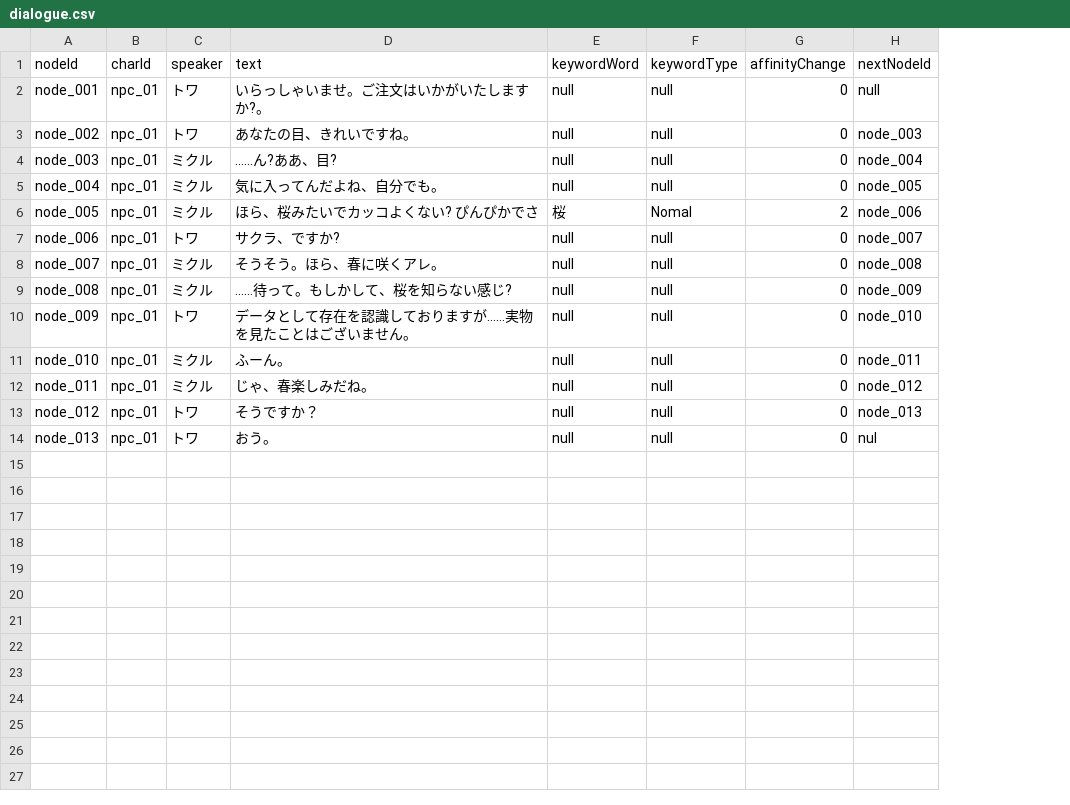
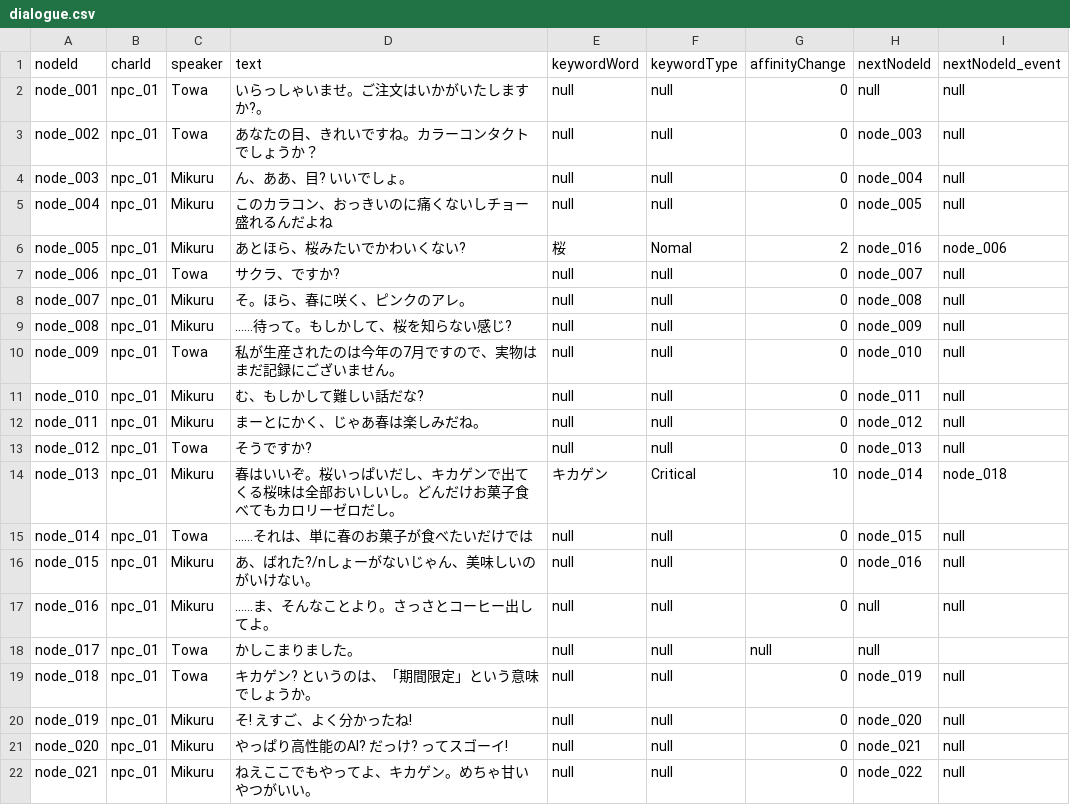
Before and after one commit to yui8y/yui8y, a CSV file: Assets/Resources/dialogue.csv, drawn as a sheet; only a part is shown; the diff covers the shown part only; the diff names each change by its address in the sheet, - before the commit and + after, or states it on an @@ line.

```diff
--- a/Assets/Resources/dialogue.csv
+++ b/Assets/Resources/dialogue.csv
+column I (nextNodeId_event), rows 2-14: null | null | null | null | node_006 | null | null | null | null | null | null | null | node_018
-C2:C3 (speaker): トワ
+C2:C3 (speaker): Towa
-D3 (text): あなたの目、きれいですね。
+D3 (text): あなたの目、きれいですね。カラーコンタクトでしょうか？
-C4:C6 (speaker): ミクル
+C4:C6 (speaker): Mikuru
-D4 (text): ……ん?ああ、目?
+D4 (text): ん、ああ、目? いいでしょ。
-D5 (text): 気に入ってんだよね、自分でも。
+D5 (text): このカラコン、おっきいのに痛くないしチョー盛れるんだよね
-D6 (text): ほら、桜みたいでカッコよくない? ぴんぴかでさ
+D6 (text): あとほら、桜みたいでかわいくない?
-H6 (nextNodeId): node_006
+H6 (nextNodeId): node_016
-C7 (speaker): トワ
+C7 (speaker): Towa
-C8:C9 (speaker): ミクル
+C8:C9 (speaker): Mikuru
-D8 (text): そうそう。ほら、春に咲くアレ。
+D8 (text): そ。ほら、春に咲く、ピンクのアレ。
-C10 (speaker): トワ
+C10 (speaker): Towa
-D10 (text): データとして存在を認識しておりますが……実物を見たことはございません。
+D10 (text): 私が生産されたのは今年の7月ですので、実物はまだ記録にございません。
-C11:C12 (speaker): ミクル
+C11:C12 (speaker): Mikuru
-D11 (text): ふーん。
+D11 (text): む、もしかして難しい話だな?
-D12 (text): じゃ、春楽しみだね。
+D12 (text): まーとにかく、じゃあ春は楽しみだね。
-C13 (speaker): トワ
+C13 (speaker): Towa
-D13 (text): そうですか？
+D13 (text): そうですか?
-C14 (speaker): トワ
+C14 (speaker): Mikuru
-D14 (text): おう。
+D14 (text): 春はいいぞ。桜いっぱいだし、キカゲンで出てくる桜味は全部おいしいし。どんだけお菓子食べてもカロリーゼロだし。
-E14 (keywordWord): null
+E14 (keywordWord): キカゲン
-F14 (keywordType): null
+F14 (keywordType): Critical
-G14 (affinityChange): 0
+G14 (affinityChange): 10
-H14 (nextNodeId): nul
+H14 (nextNodeId): node_014
+row 15: node_014 | npc_01 | Towa | ……それは、単に春のお菓子が食べたいだけでは | null | null | 0 | node_015 | null
+row 16: node_015 | npc_01 | Mikuru | あ、ばれた?/nしょーがないじゃん、美味しいのがいけない。 | null | null | 0 | node_016 | null
+row 17: node_016 | npc_01 | Mikuru | ……ま、そんなことより。さっさとコーヒー出してよ。 | null | null | 0 | null | null
+row 18: node_017 | npc_01 | Towa | かしこまりました。 | null | null | null | null
+row 19: node_018 | npc_01 | Towa | キカゲン? というのは、「期間限定」という意味でしょうか。 | null | null | 0 | node_019 | null
+row 20: node_019 | npc_01 | Mikuru | そ! えすご、よく分かったね! | null | null | 0 | node_020 | null
+row 21: node_020 | npc_01 | Mikuru | やっぱり高性能のAI? だっけ? ってスゴーイ! | null | null | 0 | node_021 | null
+row 22: node_021 | npc_01 | Mikuru | ねえここでもやってよ、キカゲン。めちゃ甘いやつがいい。 | null | null | 0 | node_022 | null
```
Also changed, not shown: 12 added rows elsewhere in this file, Assets/Resources/analysis.csv, 35 other files.
